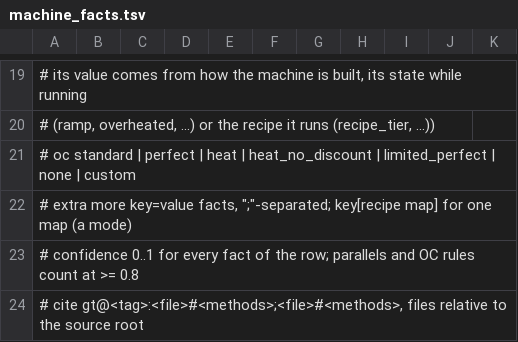
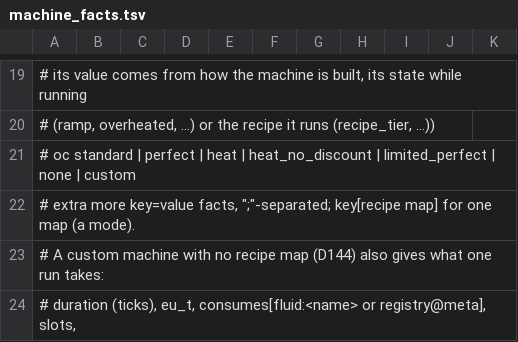
Before and after one commit to crazie450-prog/GretecOS, a TSV file: data/curated/machine_facts.tsv, drawn as a sheet; only a part is shown, gaps mark what is left out; the shorter side is filled out with more unchanged rows; the diff covers the shown part only.

```diff
--- a/data/curated/machine_facts.tsv
+++ b/data/curated/machine_facts.tsv
@@ -21,2 +21,4 @@
 #   oc           standard | perfect | heat | heat_no_discount | limited_perfect | none | custom
-#   extra        more key=value facts, ";"-separated; key[recipe map] for one map (a mode)
+#   extra        more key=value facts, ";"-separated; key[recipe map] for one map (a mode).
+#                A custom machine with no recipe map (D144) also gives what one run takes:
+#                duration (ticks), eu_t, consumes[fluid:<name> or registry@meta], slots,
```
Also changed, not shown: 3 added rows and 15 edited cells elsewhere in this file, 6 other files.
